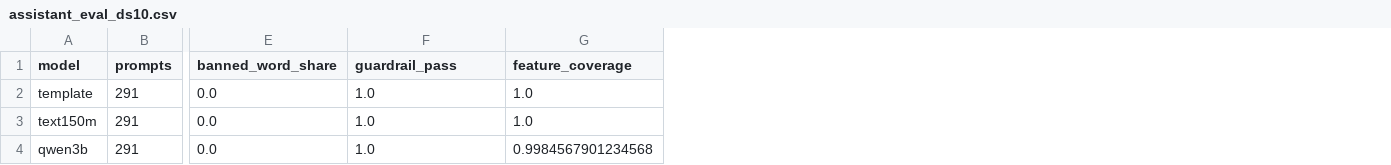
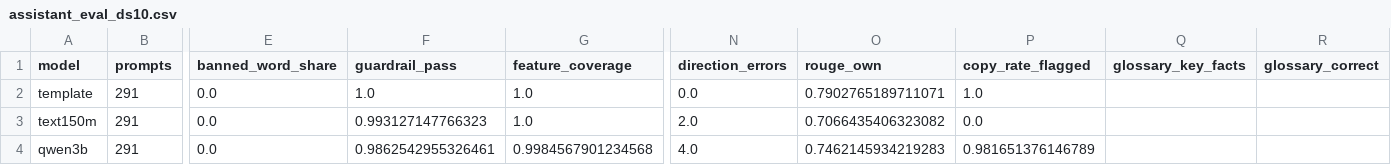
Before and after one commit to Defaul119/COS30049A2, a CSV file: reports/tables/assistant_eval_ds10.csv, drawn as a sheet; only a part is shown, gaps mark what is left out; the diff names each change by its address in the sheet, - before the commit and + after, or states it on an @@ line.

Commit message:
Guardrail direction check; clearer Relative size wording; round 1 re-scored
The guardrail now rejects a comparison phrase that contradicts its feature's z sign
("Quieter week than usual" for a busier week), which the number check cannot see.
lm.eval_explain adds direction_ok, rouge_own, copy and glossary key_facts, and
--rescore measures saved answers again without a model.

Round 1 re-scored on the same answers: DS7 test, 152M 2 direction errors and Qwen 5
(guardrail pass 99.3% / 98.9%); DS10, 2 and 4. Two of the 152M cases were "Small
compared with the usual amount" for 0.4x against a usual 0.3x, which the A1 wording
invited, so the F4 headline now compares the ratio with its usual ratio and the
detail states the usual ratio. The DS7 v1 test and DS10 prompt files stay frozen:
ds10-check no longer rewrites an existing explain.jsonl.

```diff
--- a/reports/tables/assistant_eval_ds10.csv
+++ b/reports/tables/assistant_eval_ds10.csv
+column N (direction_errors), rows 2-4: 0.0 | 2.0 | 4.0
+column O (rouge_own), rows 2-4: 0.7902765189711071 | 0.7066435406323082 | 0.7462145934219283
+column P (copy_rate_flagged), rows 2-4: 1.0 | 0.0 | 0.981651376146789
+column Q (glossary_key_facts), empty
+column R (glossary_correct), empty
-F3 (guardrail_pass): 1.0
+F3 (guardrail_pass): 0.993127147766323
-F4 (guardrail_pass): 1.0
+F4 (guardrail_pass): 0.9862542955326461
```
Also changed, not shown: reports/tables/assistant_eval.csv, 12 other files.
